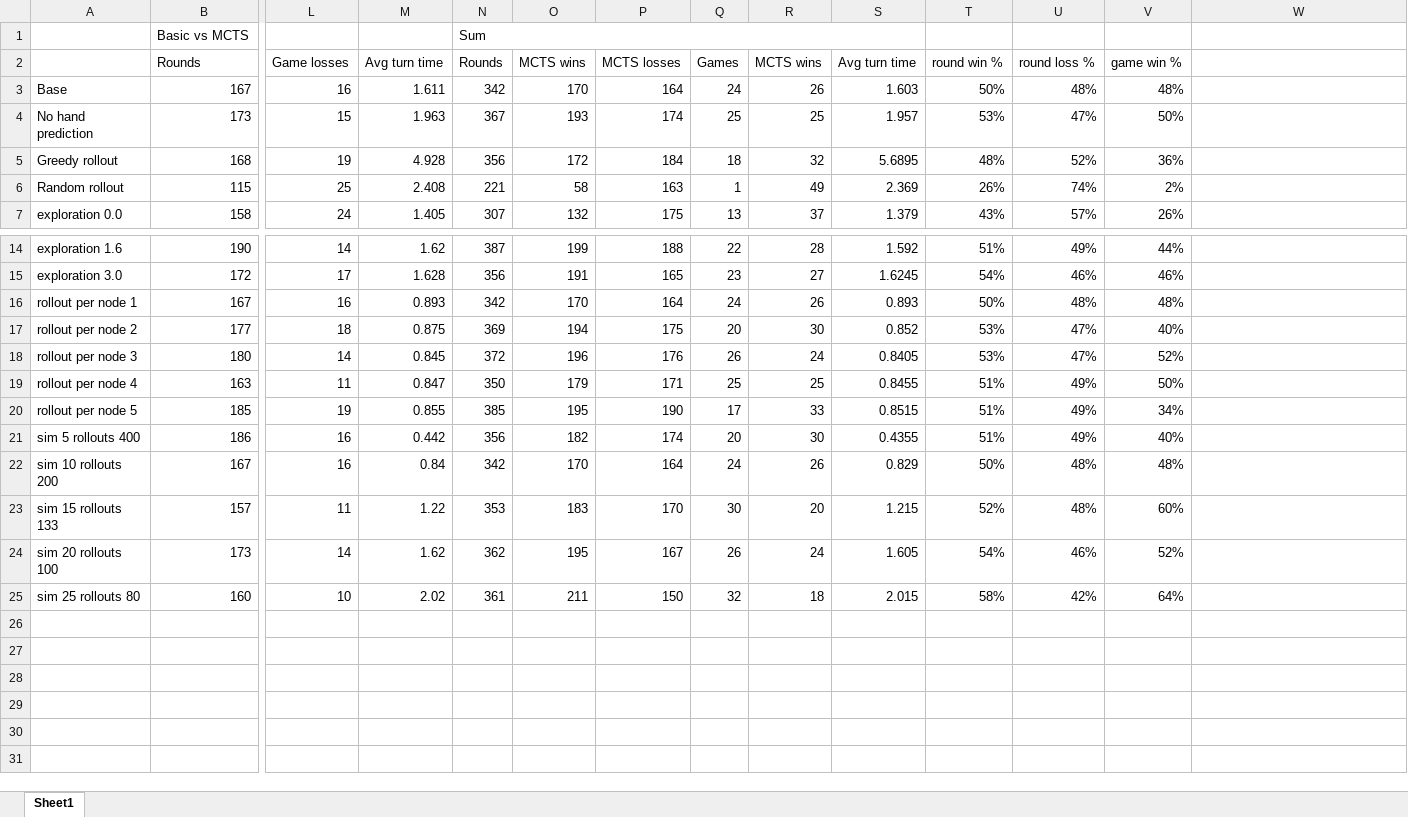
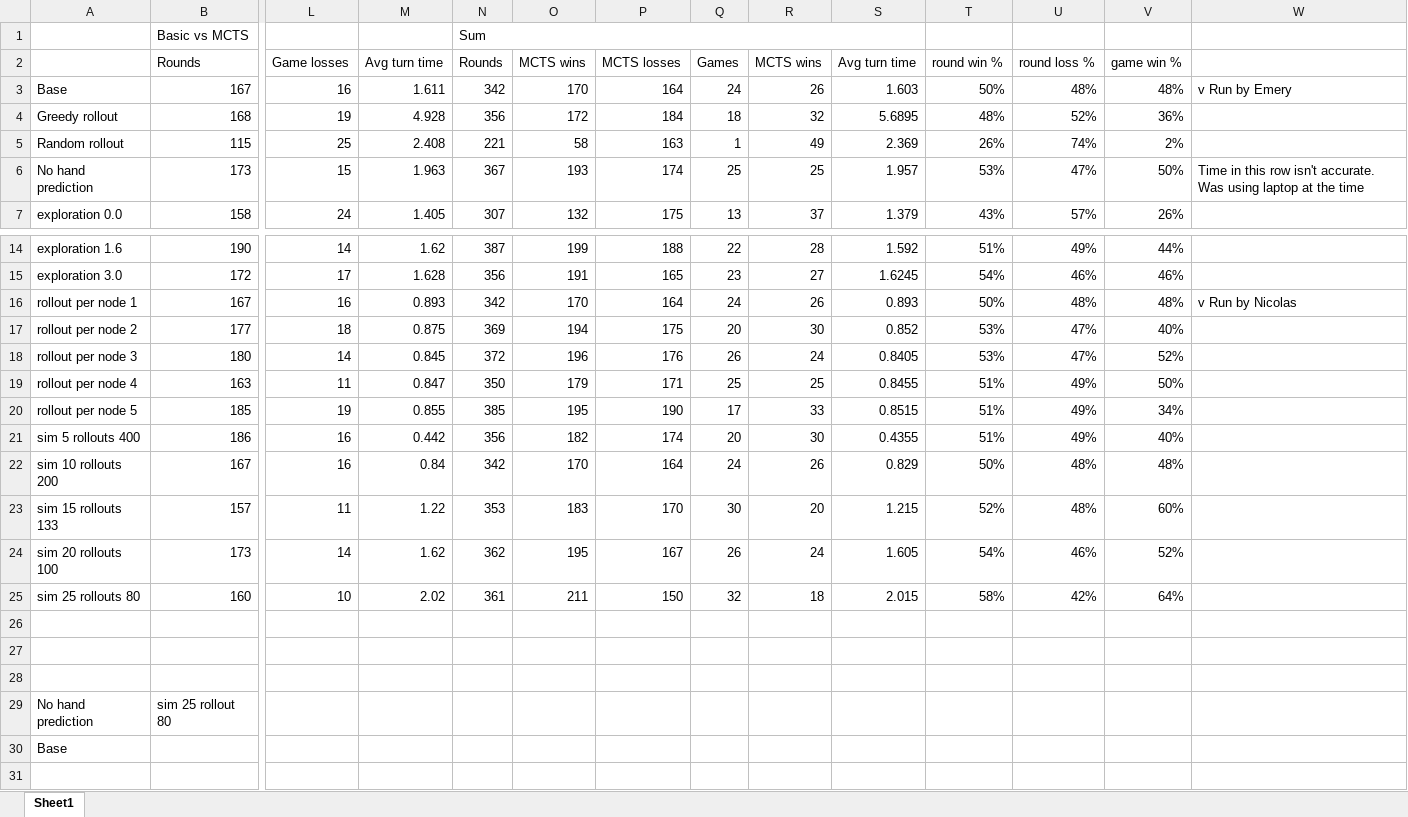
Before and after one commit to Project2-1Group4/GinRummy, an Excel workbook: ResultsToAnalyze/MCTS/MCTS summed up tests.xlsx, sheet Sheet1, drawn as a sheet; only a part is shown, gaps mark what is left out; values as stored, in another font and other column widths than the file's, no cell formats; charts and pictures not drawn; removed rows and columns are numbered as before the commit, all else as after; rows hold the shown columns only; the diff names each change by its address in the sheet, - before the commit and + after, or states it on an @@ line.

Commit message:
"best" hyper parameters found

```diff
--- a/ResultsToAnalyze/MCTS/MCTS summed up tests.xlsx (sheet Sheet1)
+++ b/ResultsToAnalyze/MCTS/MCTS summed up tests.xlsx (sheet Sheet1)
-W3: (empty)
+W3: v Run by Emery
-row 4: No hand prediction | 173 | 15 | 1.963 | 367 | 193 | 174 | 25 | 25 | 1.957 | 53% | 47% | 50%
+row 6: No hand prediction | 173 | 15 | 1.963 | 367 | 193 | 174 | 25 | 25 | 1.957 | 53% | 47% | 50% | Time in this row isn't accurate. Was using laptop at the time
-W16: (empty)
+W16: v Run by Nicolas
+row 26: (empty)
+row 27: (empty)
+row 28: (empty)
+row 29: No hand prediction | sim 25 rollout 80
+row 30: Base
+row 31: (empty)
```
Also changed, not shown: cell formats, formulas that keep their value, charts or pictures.
